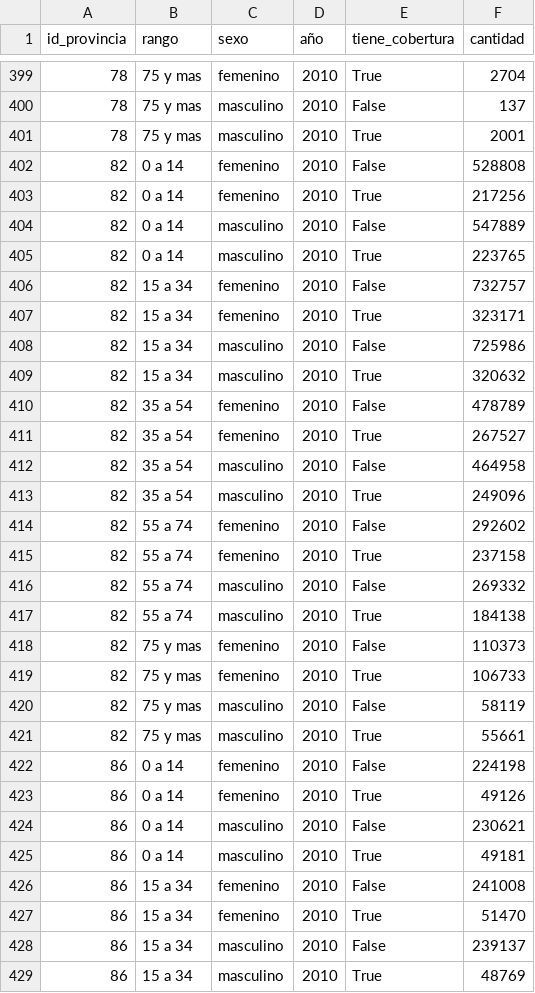
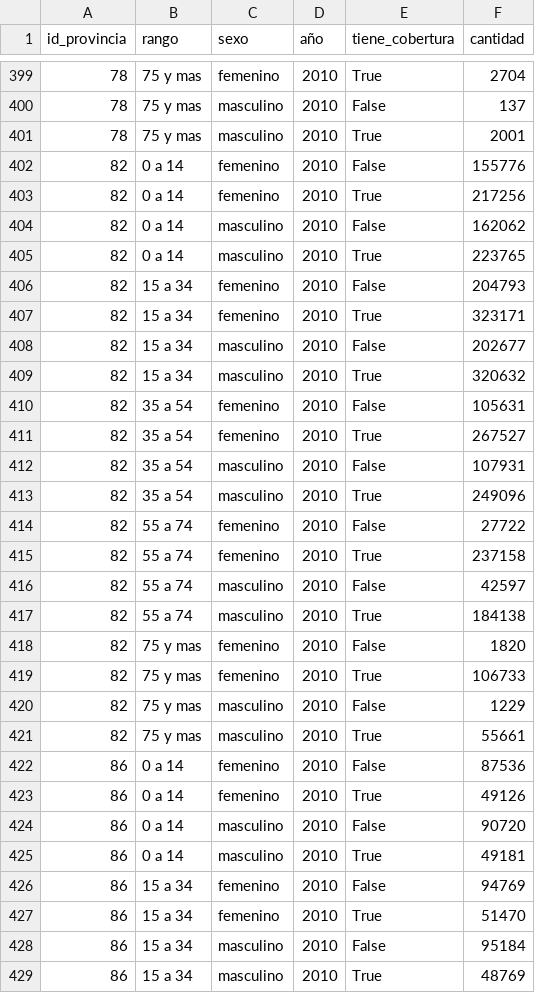
Before and after one commit to elciclon/tp_labo_1, a CSV file: grupoPoblacional.csv, drawn as a sheet; only a part is shown, gaps mark what is left out; the diff covers the shown part only.

```diff
--- a/grupoPoblacional.csv
+++ b/grupoPoblacional.csv
@@ -401,29 +401,29 @@ id_provincia,rango,sexo,año,tiene_cobertura,cantidad
 78,75 y mas,masculino,2010,True,2001
-82,0 a 14,femenino,2010,False,528808
+82,0 a 14,femenino,2010,False,155776
 82,0 a 14,femenino,2010,True,217256
-82,0 a 14,masculino,2010,False,547889
+82,0 a 14,masculino,2010,False,162062
 82,0 a 14,masculino,2010,True,223765
-82,15 a 34,femenino,2010,False,732757
+82,15 a 34,femenino,2010,False,204793
 82,15 a 34,femenino,2010,True,323171
-82,15 a 34,masculino,2010,False,725986
+82,15 a 34,masculino,2010,False,202677
 82,15 a 34,masculino,2010,True,320632
-82,35 a 54,femenino,2010,False,478789
+82,35 a 54,femenino,2010,False,105631
 82,35 a 54,femenino,2010,True,267527
-82,35 a 54,masculino,2010,False,464958
+82,35 a 54,masculino,2010,False,107931
 82,35 a 54,masculino,2010,True,249096
-82,55 a 74,femenino,2010,False,292602
+82,55 a 74,femenino,2010,False,27722
 82,55 a 74,femenino,2010,True,237158
-82,55 a 74,masculino,2010,False,269332
+82,55 a 74,masculino,2010,False,42597
 82,55 a 74,masculino,2010,True,184138
-82,75 y mas,femenino,2010,False,110373
+82,75 y mas,femenino,2010,False,1820
 82,75 y mas,femenino,2010,True,106733
-82,75 y mas,masculino,2010,False,58119
+82,75 y mas,masculino,2010,False,1229
 82,75 y mas,masculino,2010,True,55661
-86,0 a 14,femenino,2010,False,224198
+86,0 a 14,femenino,2010,False,87536
 86,0 a 14,femenino,2010,True,49126
-86,0 a 14,masculino,2010,False,230621
+86,0 a 14,masculino,2010,False,90720
 86,0 a 14,masculino,2010,True,49181
-86,15 a 34,femenino,2010,False,241008
+86,15 a 34,femenino,2010,False,94769
 86,15 a 34,femenino,2010,True,51470
-86,15 a 34,masculino,2010,False,239137
+86,15 a 34,masculino,2010,False,95184
 86,15 a 34,masculino,2010,True,48769
```
Also changed, not shown: 76 edited cells elsewhere in this file.
